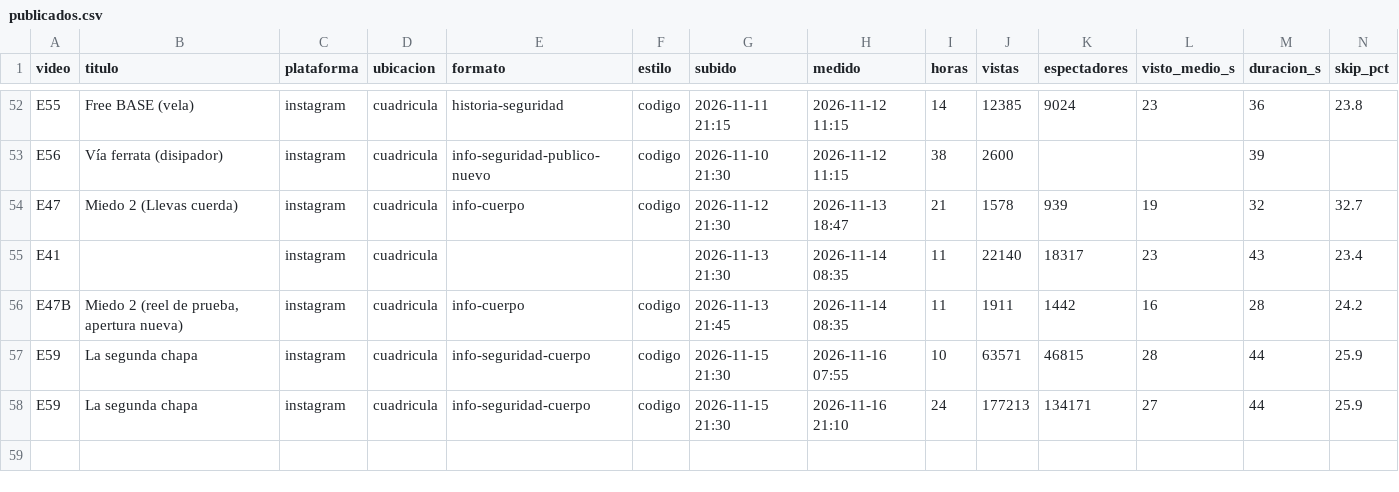
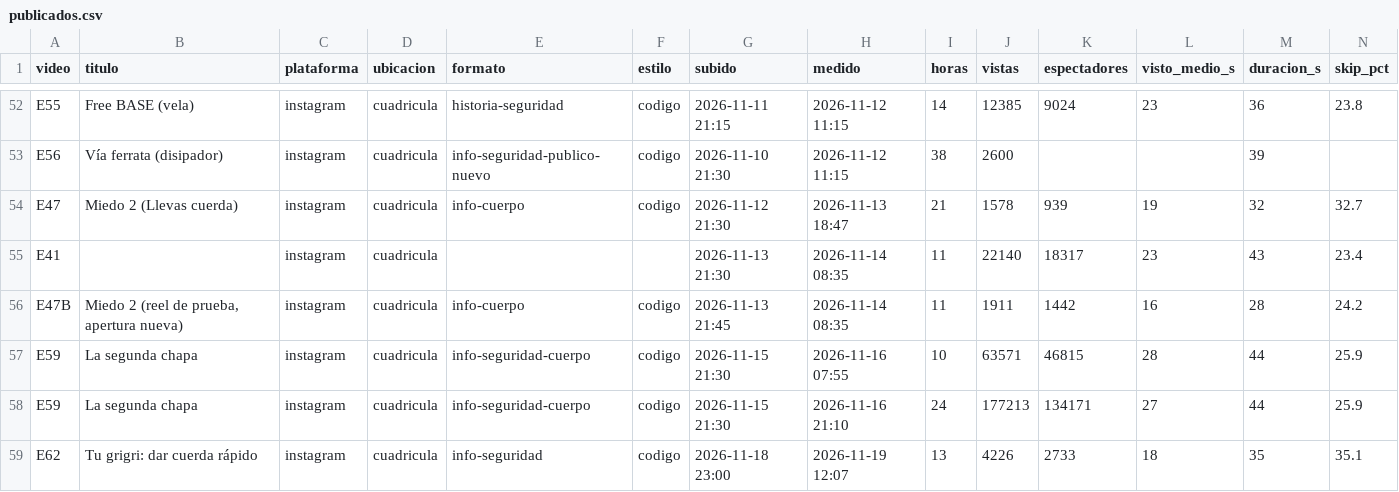
Before and after one commit to AndresBarriga/video-claude-generation-reel, a CSV file: datos/publicados.csv, drawn as a sheet; only a part is shown, gaps mark what is left out; rows hold the shown columns only; the diff names each change by its address in the sheet, - before the commit and + after, or states it on an @@ line.

```diff
--- a/datos/publicados.csv
+++ b/datos/publicados.csv
+row 59: E62 | Tu grigri: dar cuerda rápido | instagram | cuadricula | info-seguridad | codigo | 2026-11-18 23:00 | 2026-11-19 12:07 | 13 | 4226 | 2733 | 18 | 35 | 35.1
```
Also changed, not shown: 2 other files.
